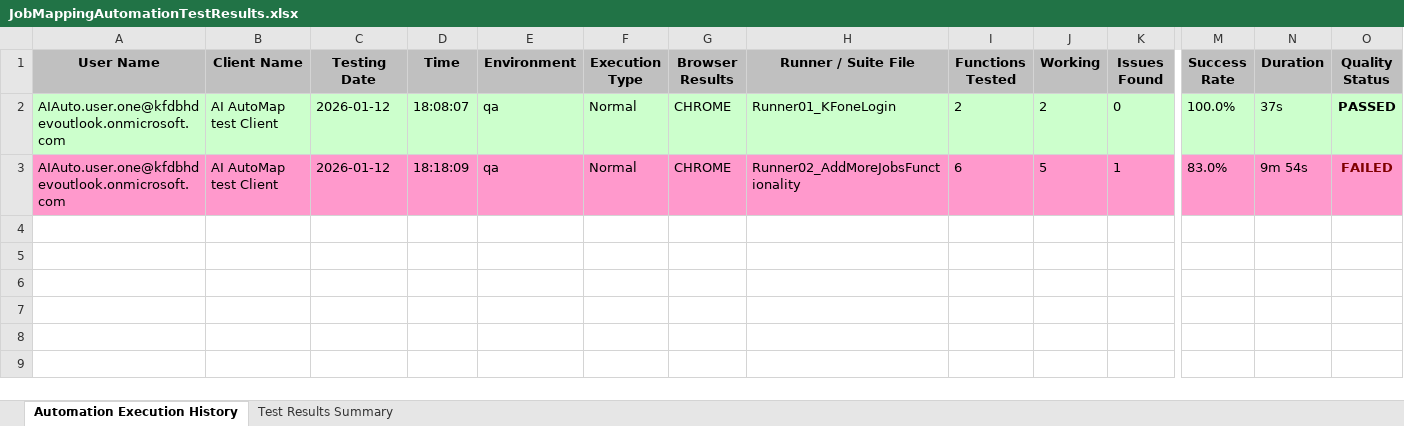
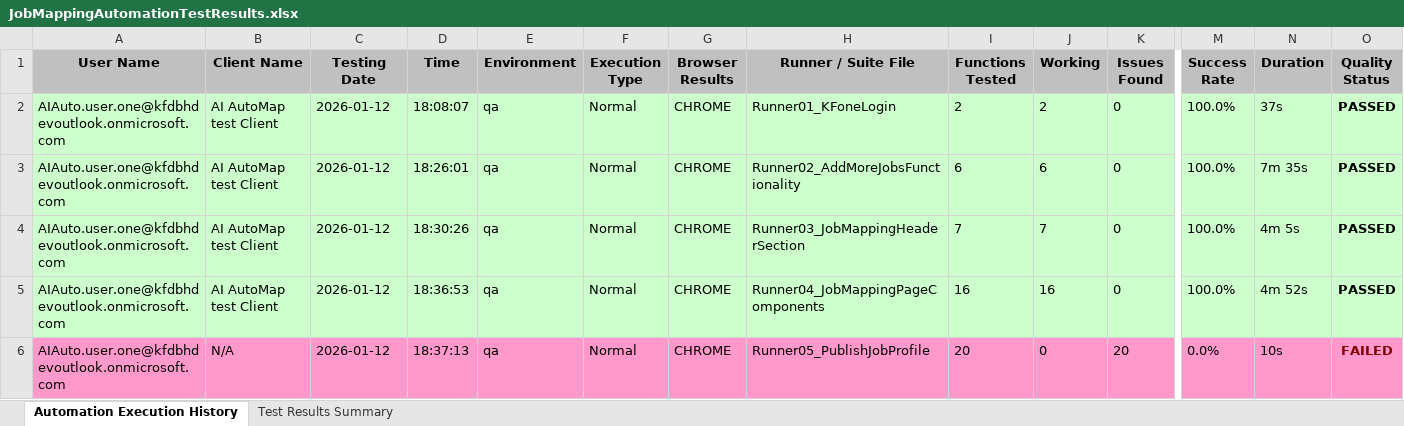
Before and after one commit to Naveen-moback-kf/JAM-e2e-automation, an Excel workbook: e2e-automation/ExcelReports/JobMappingAutomationTestResults.xlsx, sheet Automation Execution History, drawn as a sheet; only a part is shown, gaps mark what is left out; values as stored, in another font and other column widths than the file's, no borders; rows hold the shown columns only; the diff covers the shown part only; the diff names each change by its address in the sheet, - before the commit and + after, or states it on an @@ line.

```diff
--- a/e2e-automation/ExcelReports/JobMappingAutomationTestResults.xlsx (sheet Automation Execution History)
+++ b/e2e-automation/ExcelReports/JobMappingAutomationTestResults.xlsx (sheet Automation Execution History)
-A3:O3 fill: #FF99CC
+A3:O3 fill: #CCFFCC
-D3 (Time): 18:18:09
+D3 (Time): 18:26:01
-J3 (Working): 5
+J3 (Working): 6
-K3 (Issues Found): 1
+K3 (Issues Found): 0
-M3 (Success Rate): 83.0%
+M3 (Success Rate): 100.0%
-N3 (Duration): 9m 54s
+N3 (Duration): 7m 35s
-O3 (Quality Status): FAILED
+O3 (Quality Status): PASSED
-O3 text colour: #800000
+O3 text colour: black
+row 4: AIAuto.user.one@kfdbhdevoutlook.onmicrosoft.com | AI AutoMap test Client | 2026-01-12 | 18:30:26 | qa | Normal | CHROME | Runner03_JobMappingHeaderSection | 7 | 7 | 0 | 100.0% | 4m 5s | PASSED
+row 5: AIAuto.user.one@kfdbhdevoutlook.onmicrosoft.com | AI AutoMap test Client | 2026-01-12 | 18:36:53 | qa | Normal | CHROME | Runner04_JobMappingPageComponents | 16 | 16 | 0 | 100.0% | 4m 52s | PASSED
+row 6: AIAuto.user.one@kfdbhdevoutlook.onmicrosoft.com | N/A | 2026-01-12 | 18:37:13 | qa | Normal | CHROME | Runner05_PublishJobProfile | 20 | 0 | 20 | 0.0% | 10s | FAILED
```
Also changed, not shown: cell formats elsewhere in this sheet, sheet Test Results Summary, 40 other files.
